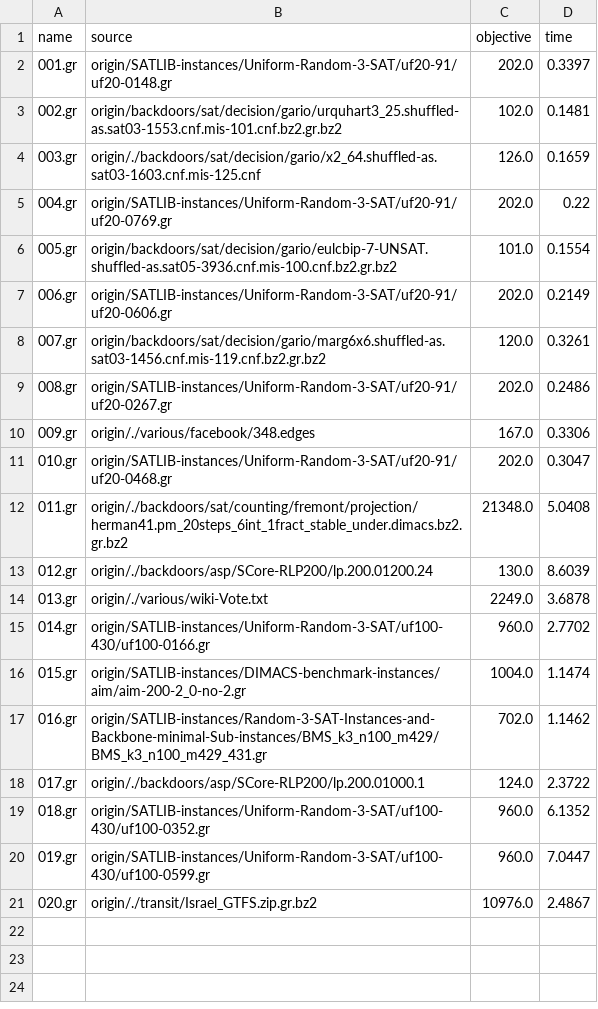
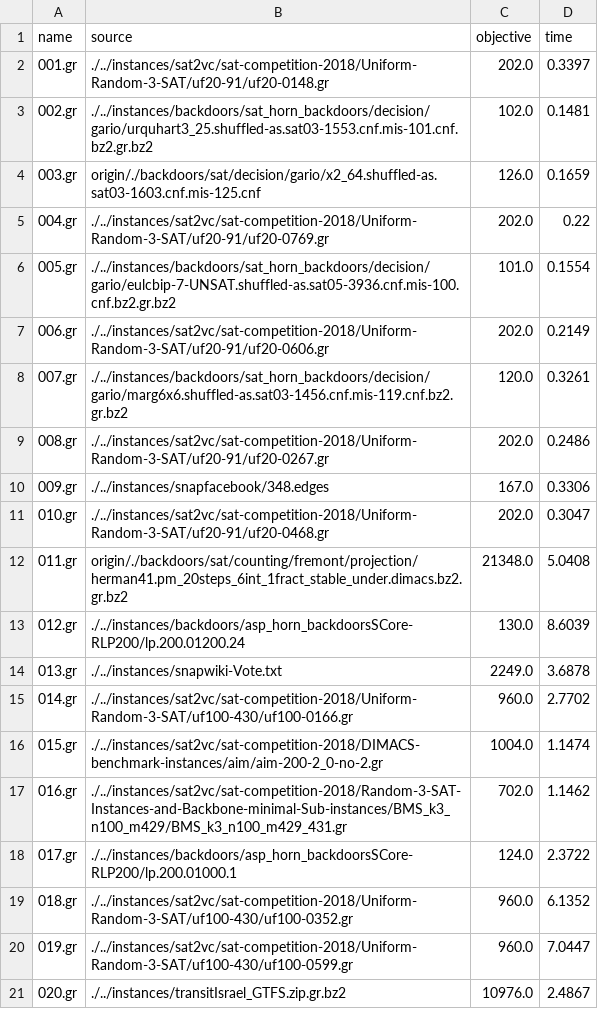
Before and after one commit to daajoe/pace2019_vc_instances, a CSV file: 0_instance_selection/PACE2019_benchmark_selection_vc_mapping_selected_original_lite.csv, drawn as a sheet.

```diff
--- a/0_instance_selection/PACE2019_benchmark_selection_vc_mapping_selected_original_lite.csv
+++ b/0_instance_selection/PACE2019_benchmark_selection_vc_mapping_selected_original_lite.csv
@@ -1,21 +1,21 @@
 name,source,objective,time
-001.gr,origin/SATLIB-instances/Uniform-Random-3-SAT/uf20-91/uf20-0148.gr,202.0,0.3397
-002.gr,origin/backdoors/sat/decision/gario/urquhart3_25.shuffled-as.sat03-1553.cnf.mis-101.cnf.bz2.gr.bz2,102.0,0.1481
+001.gr,./../instances/sat2vc/sat-competition-2018/Uniform-Random-3-SAT/uf20-91/uf20-0148.gr,202.0,0.3397
+002.gr,./../instances/backdoors/sat_horn_backdoors/decision/gario/urquhart3_25.shuffled-as.sat03-1553.cnf.mis-101.cnf.bz2.gr.bz2,102.0,0.1481
 003.gr,origin/./backdoors/sat/decision/gario/x2_64.shuffled-as.sat03-1603.cnf.mis-125.cnf,126.0,0.1659
-004.gr,origin/SATLIB-instances/Uniform-Random-3-SAT/uf20-91/uf20-0769.gr,202.0,0.22
-005.gr,origin/backdoors/sat/decision/gario/eulcbip-7-UNSAT.shuffled-as.sat05-3936.cnf.mis-100.cnf.bz2.gr.bz2,101.0,0.1554
-006.gr,origin/SATLIB-instances/Uniform-Random-3-SAT/uf20-91/uf20-0606.gr,202.0,0.2149
-007.gr,origin/backdoors/sat/decision/gario/marg6x6.shuffled-as.sat03-1456.cnf.mis-119.cnf.bz2.gr.bz2,120.0,0.3261
-008.gr,origin/SATLIB-instances/Uniform-Random-3-SAT/uf20-91/uf20-0267.gr,202.0,0.2486
-009.gr,origin/./various/facebook/348.edges,167.0,0.3306
-010.gr,origin/SATLIB-instances/Uniform-Random-3-SAT/uf20-91/uf20-0468.gr,202.0,0.3047
+004.gr,./../instances/sat2vc/sat-competition-2018/Uniform-Random-3-SAT/uf20-91/uf20-0769.gr,202.0,0.22
+005.gr,./../instances/backdoors/sat_horn_backdoors/decision/gario/eulcbip-7-UNSAT.shuffled-as.sat05-3936.cnf.mis-100.cnf.bz2.gr.bz2,101.0,0.1554
+006.gr,./../instances/sat2vc/sat-competition-2018/Uniform-Random-3-SAT/uf20-91/uf20-0606.gr,202.0,0.2149
+007.gr,./../instances/backdoors/sat_horn_backdoors/decision/gario/marg6x6.shuffled-as.sat03-1456.cnf.mis-119.cnf.bz2.gr.bz2,120.0,0.3261
+008.gr,./../instances/sat2vc/sat-competition-2018/Uniform-Random-3-SAT/uf20-91/uf20-0267.gr,202.0,0.2486
+009.gr,./../instances/snapfacebook/348.edges,167.0,0.3306
+010.gr,./../instances/sat2vc/sat-competition-2018/Uniform-Random-3-SAT/uf20-91/uf20-0468.gr,202.0,0.3047
 011.gr,origin/./backdoors/sat/counting/fremont/projection/herman41.pm_20steps_6int_1fract_stable_under.dimacs.bz2.gr.bz2,21348.0,5.0408
-012.gr,origin/./backdoors/asp/SCore-RLP200/lp.200.01200.24,130.0,8.6039
-013.gr,origin/./various/wiki-Vote.txt,2249.0,3.6878
-014.gr,origin/SATLIB-instances/Uniform-Random-3-SAT/uf100-430/uf100-0166.gr,960.0,2.7702
-015.gr,origin/SATLIB-instances/DIMACS-benchmark-instances/aim/aim-200-2_0-no-2.gr,1004.0,1.1474
-016.gr,origin/SATLIB-instances/Random-3-SAT-Instances-and-Backbone-minimal-Sub-instances/BMS_k3_n100_m429/BMS_k3_n100_m429_431.gr,702.0,1.1462
-017.gr,origin/./backdoors/asp/SCore-RLP200/lp.200.01000.1,124.0,2.3722
-018.gr,origin/SATLIB-instances/Uniform-Random-3-SAT/uf100-430/uf100-0352.gr,960.0,6.1352
-019.gr,origin/SATLIB-instances/Uniform-Random-3-SAT/uf100-430/uf100-0599.gr,960.0,7.0447
-020.gr,origin/./transit/Israel_GTFS.zip.gr.bz2,10976.0,2.4867
+012.gr,./../instances/backdoors/asp_horn_backdoorsSCore-RLP200/lp.200.01200.24,130.0,8.6039
+013.gr,./../instances/snapwiki-Vote.txt,2249.0,3.6878
+014.gr,./../instances/sat2vc/sat-competition-2018/Uniform-Random-3-SAT/uf100-430/uf100-0166.gr,960.0,2.7702
+015.gr,./../instances/sat2vc/sat-competition-2018/DIMACS-benchmark-instances/aim/aim-200-2_0-no-2.gr,1004.0,1.1474
+016.gr,./../instances/sat2vc/sat-competition-2018/Random-3-SAT-Instances-and-Backbone-minimal-Sub-instances/BMS_k3_n100_m429/BMS_k3_n100_m429_431.gr,702.0,1.1462
+017.gr,./../instances/backdoors/asp_horn_backdoorsSCore-RLP200/lp.200.01000.1,124.0,2.3722
+018.gr,./../instances/sat2vc/sat-competition-2018/Uniform-Random-3-SAT/uf100-430/uf100-0352.gr,960.0,6.1352
+019.gr,./../instances/sat2vc/sat-competition-2018/Uniform-Random-3-SAT/uf100-430/uf100-0599.gr,960.0,7.0447
+020.gr,./../instances/transitIsrael_GTFS.zip.gr.bz2,10976.0,2.4867
```
Also changed, not shown: 0_instance_selection/PACE2019_benchmark_selection_vc_mapping_selected_original.csv, 2 other files.
